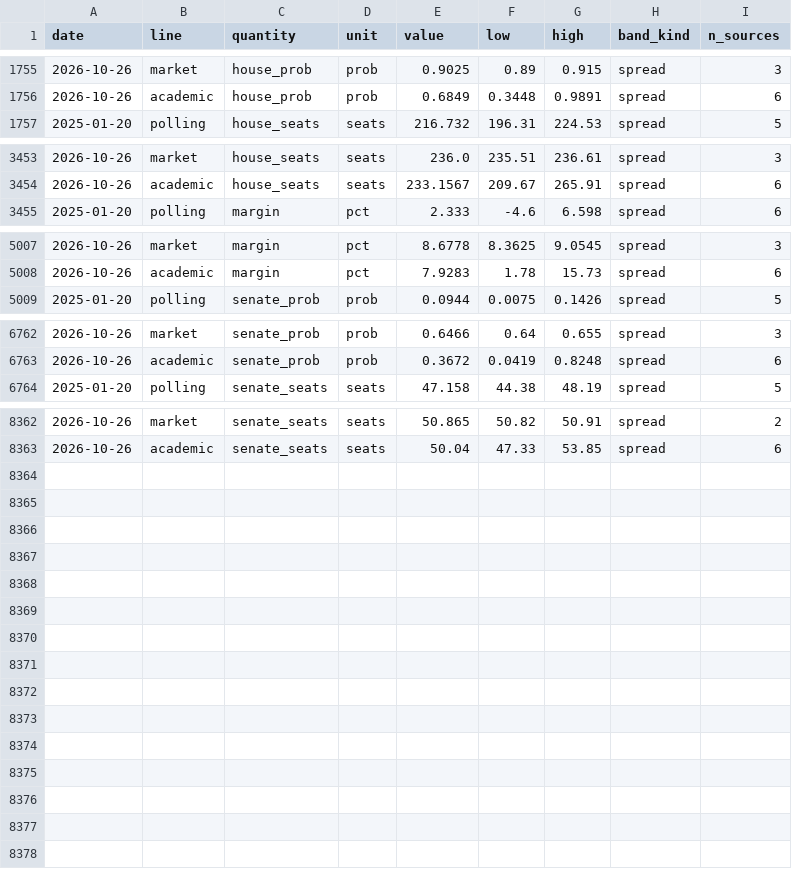
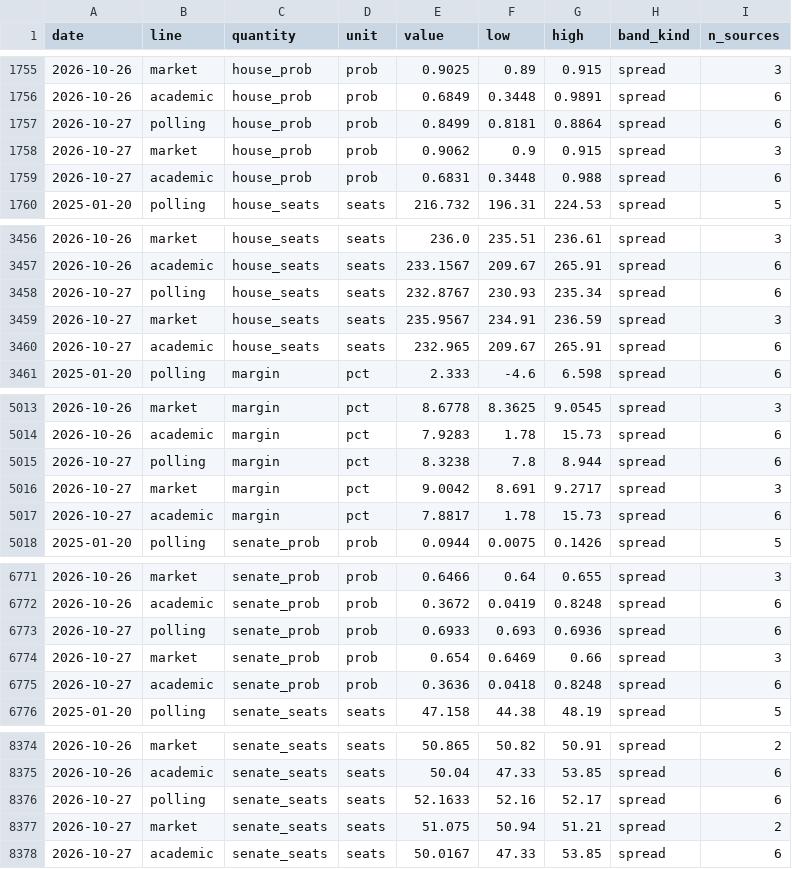
Before and after one commit to kevin-deluca-polisci/KD-website, a CSV file: forecast/archive/2026/timeline.csv, drawn as a sheet; only a part is shown, gaps mark what is left out.

```diff
--- a/forecast/archive/2026/timeline.csv
+++ b/forecast/archive/2026/timeline.csv
@@ -1756,2 +1756,5 @@ date,line,quantity,unit,value,low,high,band_kind,n_sources
 2026-10-26,academic,house_prob,prob,0.6849,0.3448,0.9891,spread,6
+2026-10-27,polling,house_prob,prob,0.8499,0.8181,0.8864,spread,6
+2026-10-27,market,house_prob,prob,0.9062,0.9,0.915,spread,3
+2026-10-27,academic,house_prob,prob,0.6831,0.3448,0.988,spread,6
 2025-01-20,polling,house_seats,seats,216.732,196.31,224.53,spread,5
@@ -3454,2 +3457,5 @@ date,line,quantity,unit,value,low,high,band_kind,n_sources
 2026-10-26,academic,house_seats,seats,233.1567,209.67,265.91,spread,6
+2026-10-27,polling,house_seats,seats,232.8767,230.93,235.34,spread,6
+2026-10-27,market,house_seats,seats,235.9567,234.91,236.59,spread,3
+2026-10-27,academic,house_seats,seats,232.965,209.67,265.91,spread,6
 2025-01-20,polling,margin,pct,2.333,-4.6,6.598,spread,6
@@ -5008,2 +5014,5 @@ date,line,quantity,unit,value,low,high,band_kind,n_sources
 2026-10-26,academic,margin,pct,7.9283,1.78,15.73,spread,6
+2026-10-27,polling,margin,pct,8.3238,7.8,8.944,spread,6
+2026-10-27,market,margin,pct,9.0042,8.691,9.2717,spread,3
+2026-10-27,academic,margin,pct,7.8817,1.78,15.73,spread,6
 2025-01-20,polling,senate_prob,prob,0.0944,0.0075,0.1426,spread,5
@@ -6763,2 +6772,5 @@ date,line,quantity,unit,value,low,high,band_kind,n_sources
 2026-10-26,academic,senate_prob,prob,0.3672,0.0419,0.8248,spread,6
+2026-10-27,polling,senate_prob,prob,0.6933,0.693,0.6936,spread,6
+2026-10-27,market,senate_prob,prob,0.654,0.6469,0.66,spread,3
+2026-10-27,academic,senate_prob,prob,0.3636,0.0418,0.8248,spread,6
 2025-01-20,polling,senate_seats,seats,47.158,44.38,48.19,spread,5
@@ -8363 +8375,4 @@ date,line,quantity,unit,value,low,high,band_kind,n_sources
 2026-10-26,academic,senate_seats,seats,50.04,47.33,53.85,spread,6
+2026-10-27,polling,senate_seats,seats,52.1633,52.16,52.17,spread,6
+2026-10-27,market,senate_seats,seats,51.075,50.94,51.21,spread,2
+2026-10-27,academic,senate_seats,seats,50.0167,47.33,53.85,spread,6
```
Also changed, not shown: forecast/archive/2026/approval.csv, forecast/archive/2026/files.csv, 16 other files.
